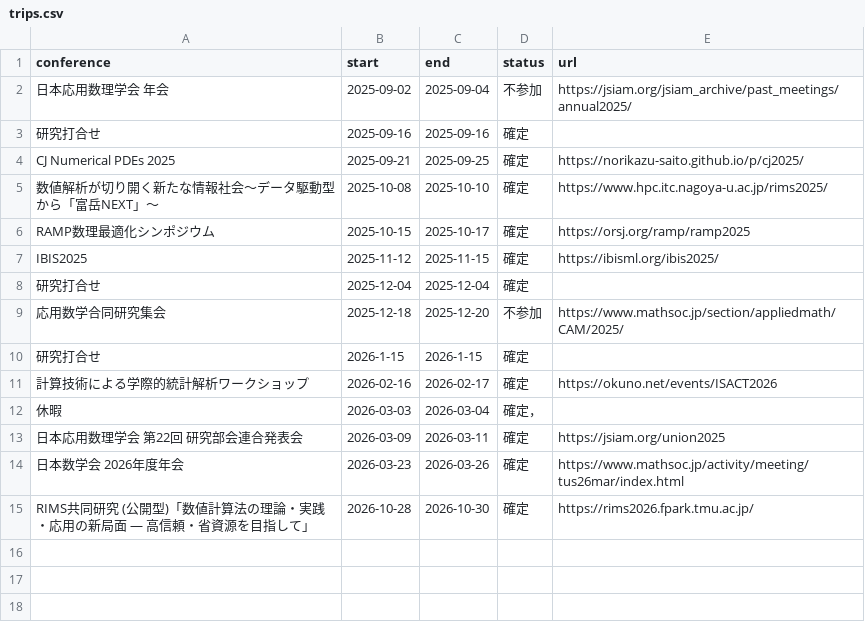
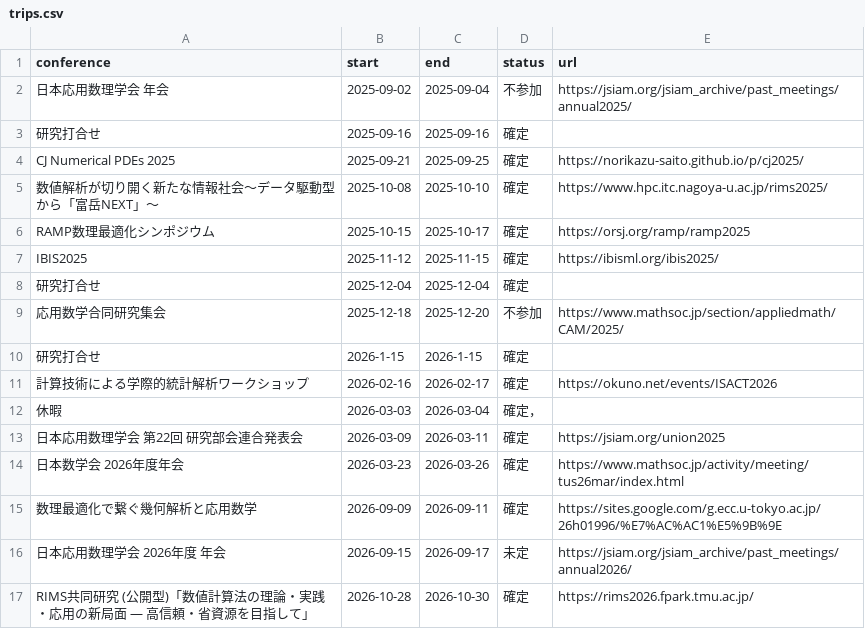
Before and after one commit to Shun-310/shun-310.github.io, a CSV file: ja/schedule/csv/trips.csv, drawn as a sheet; the diff names each change by its address in the sheet, - before the commit and + after, or states it on an @@ line.

Commit message:
update trips

```diff
--- a/ja/schedule/csv/trips.csv
+++ b/ja/schedule/csv/trips.csv
+row 15: 数理最適化で繋ぐ幾何解析と応用数学 | 2026-09-09 | 2026-09-11 | 確定 | https://sites.google.com/g.ecc.u-tokyo.ac.jp/26h01996/%E7%AC%AC1%E5%9B%9E
+row 16: 日本応用数理学会 2026年度 年会 | 2026-09-15 | 2026-09-17 | 未定 | https://jsiam.org/jsiam_archive/past_meetings/annual2026/
```
